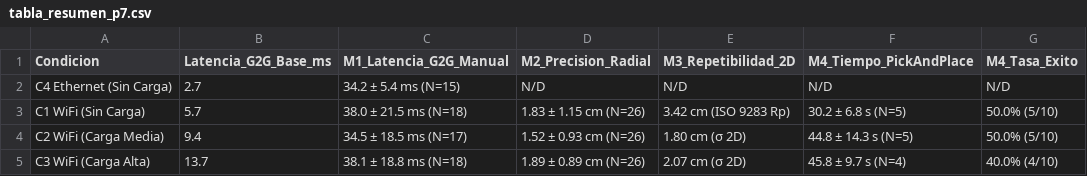
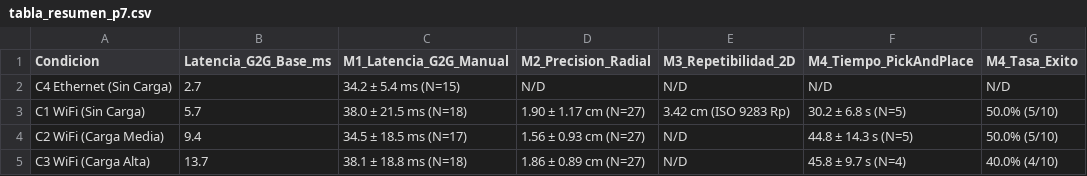
Before and after one commit to borgg16/HandTraking-TFG, a CSV file: PC-ROBOT/Pruebas_Funcionales/resultados/tabla_resumen_p7.csv, drawn as a sheet.

```diff
--- a/PC-ROBOT/Pruebas_Funcionales/resultados/tabla_resumen_p7.csv
+++ b/PC-ROBOT/Pruebas_Funcionales/resultados/tabla_resumen_p7.csv
@@ -2,4 +2,4 @@ Condicion,Latencia_G2G_Base_ms,M1_Latencia_G2G_Manual,M2_Precision_Radial,M3_Rep
 C4 Ethernet (Sin Carga),2.7,34.2 ± 5.4 ms (N=15),N/D,N/D,N/D,N/D
-C1 WiFi (Sin Carga),5.7,38.0 ± 21.5 ms (N=18),1.83 ± 1.15 cm (N=26),3.42 cm (ISO 9283 Rp),30.2 ± 6.8 s (N=5),50.0% (5/10)
-C2 WiFi (Carga Media),9.4,34.5 ± 18.5 ms (N=17),1.52 ± 0.93 cm (N=26),1.80 cm (σ 2D),44.8 ± 14.3 s (N=5),50.0% (5/10)
-C3 WiFi (Carga Alta),13.7,38.1 ± 18.8 ms (N=18),1.89 ± 0.89 cm (N=26),2.07 cm (σ 2D),45.8 ± 9.7 s (N=4),40.0% (4/10)
+C1 WiFi (Sin Carga),5.7,38.0 ± 21.5 ms (N=18),1.90 ± 1.17 cm (N=27),3.42 cm (ISO 9283 Rp),30.2 ± 6.8 s (N=5),50.0% (5/10)
+C2 WiFi (Carga Media),9.4,34.5 ± 18.5 ms (N=17),1.56 ± 0.93 cm (N=27),N/D,44.8 ± 14.3 s (N=5),50.0% (5/10)
+C3 WiFi (Carga Alta),13.7,38.1 ± 18.8 ms (N=18),1.86 ± 0.89 cm (N=27),N/D,45.8 ± 9.7 s (N=4),40.0% (4/10)
```
Also changed, not shown: 23 other files.
